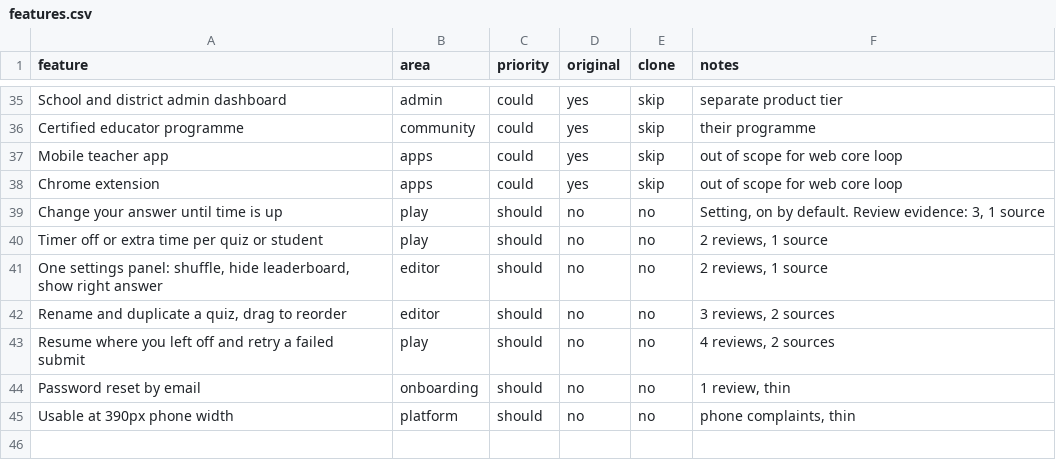
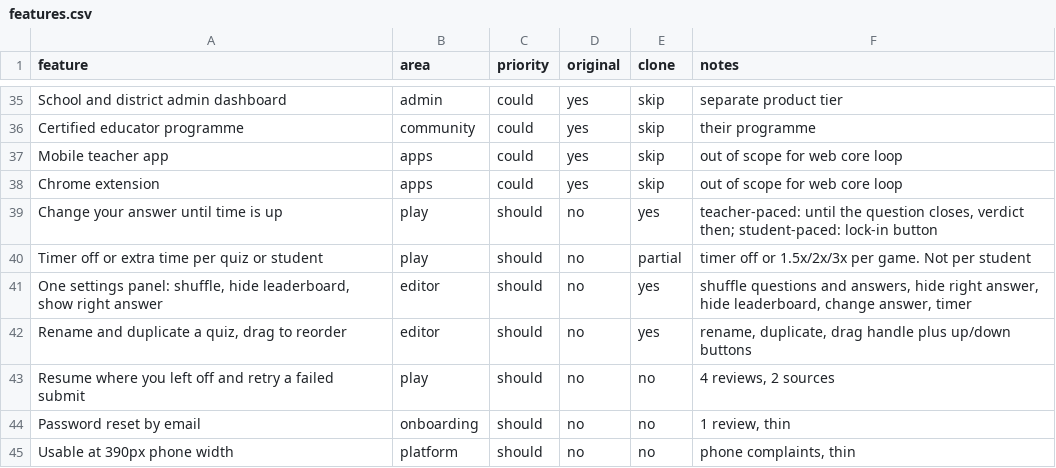
Before and after one commit to p3n3b4b-95/helmroom, a CSV file: replica/features.csv, drawn as a sheet; only a part is shown, gaps mark what is left out.

```diff
--- a/replica/features.csv
+++ b/replica/features.csv
@@ -38,6 +38,6 @@ Mobile teacher app,apps,could,yes,skip,out of scope for web core loop
 Chrome extension,apps,could,yes,skip,out of scope for web core loop
-Change your answer until time is up,play,should,no,no,"Setting, on by default. Review evidence: 3, 1 source"
-Timer off or extra time per quiz or student,play,should,no,no,"2 reviews, 1 source"
-"One settings panel: shuffle, hide leaderboard, show right answer",editor,should,no,no,"2 reviews, 1 source"
-"Rename and duplicate a quiz, drag to reorder",editor,should,no,no,"3 reviews, 2 sources"
+Change your answer until time is up,play,should,no,yes,"teacher-paced: until the question closes, verdict then; student-paced: lock-in button"
+Timer off or extra time per quiz or student,play,should,no,partial,timer off or 1.5x/2x/3x per game. Not per student
+"One settings panel: shuffle, hide leaderboard, show right answer",editor,should,no,yes,"shuffle questions and answers, hide right answer, hide leaderboard, change answer, timer"
+"Rename and duplicate a quiz, drag to reorder",editor,should,no,yes,"rename, duplicate, drag handle plus up/down buttons"
 Resume where you left off and retry a failed submit,play,should,no,no,"4 reviews, 2 sources"
```
Also changed, not shown: 23 other files.
